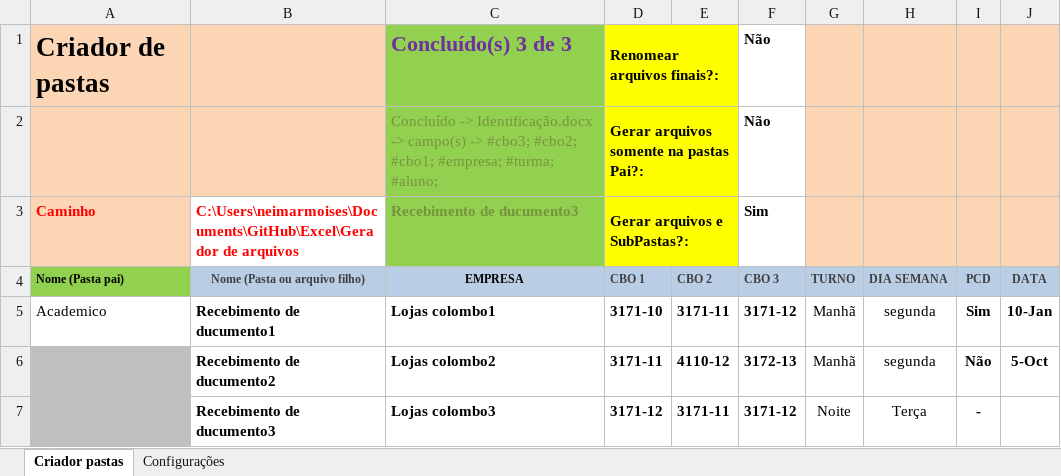
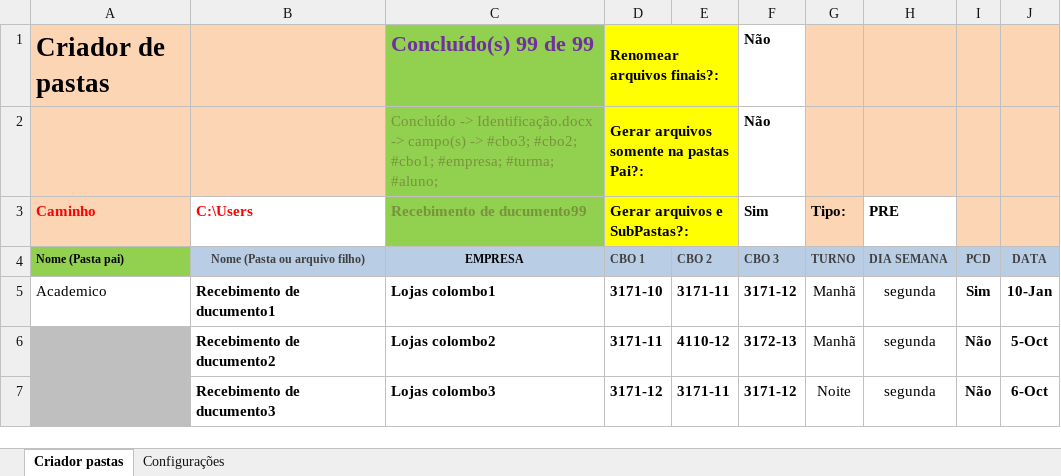
Before and after one commit to Neimarmg/Excel, an Excel workbook: Gerador de arquivos/Criador pastas.xlsm, sheet Criador pastas, drawn as a sheet; values as stored, in another font and other column widths than the file's, no borders; charts and pictures not drawn; the diff names each change by its address in the sheet, - before the commit and + after, or states it on an @@ line.

```diff
--- a/Gerador de arquivos/Criador pastas.xlsm (sheet Criador pastas)
+++ b/Gerador de arquivos/Criador pastas.xlsm (sheet Criador pastas)
-C1 (Recebimento de ducumento99): Concluído(s) 3 de 3
+C1 (Recebimento de ducumento99): Concluído(s) 99 de 99
-B3: C:\Users\neimarmoises\Documents\GitHub\Excel\Gerador de arquivos
+B3: C:\Users
-C3: Recebimento de ducumento3
+C3: Recebimento de ducumento99
-G3: (empty)
+G3: Tipo:
-H3: (empty)
+H3: PRE
-H3 fill: #FCD5B5
+H3 fill: none
-H7 (PRE): Terça
+H7 (PRE): segunda
-I7: -
+I7: Não
-J7: (empty)
+J7: 6-Oct
```
Also changed, not shown: sheet Configurações, charts or pictures.
